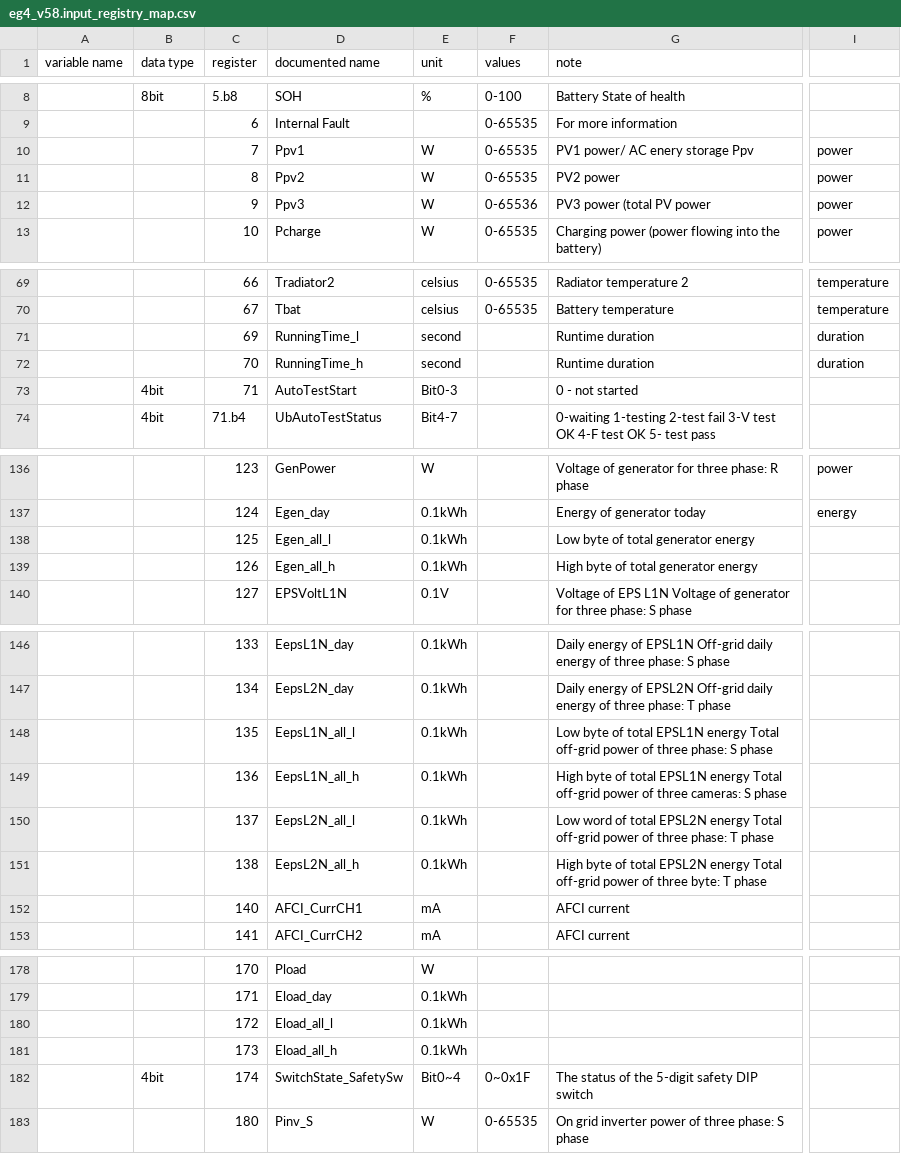
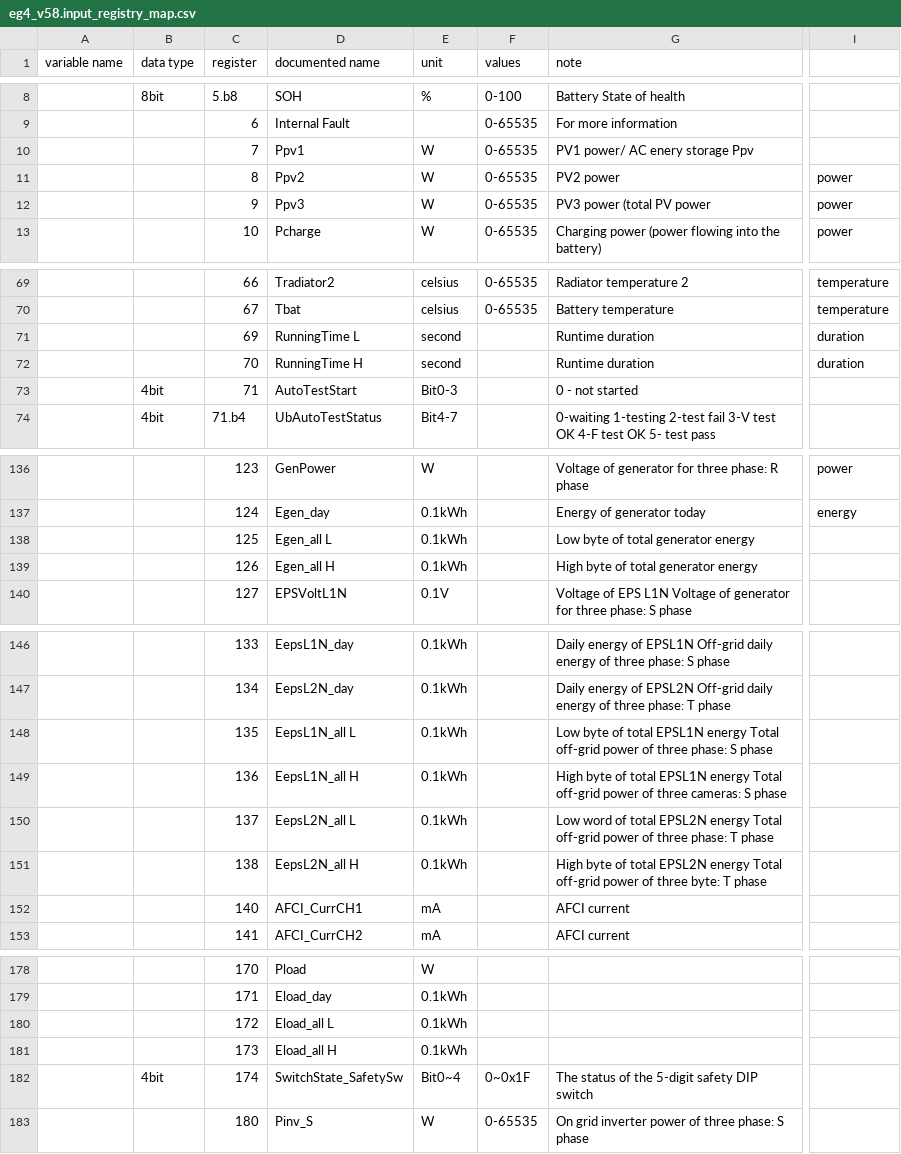
Before and after one commit to HotNoob/PythonProtocolGateway, a CSV file: protocols/eg4/eg4_v58.input_registry_map.csv, drawn as a sheet; only a part is shown, gaps mark what is left out; the diff covers the shown part only; the diff names each change by its address in the sheet, - before the commit and + after, or states it on an @@ line.

```diff
--- a/protocols/eg4/eg4_v58.input_registry_map.csv
+++ b/protocols/eg4/eg4_v58.input_registry_map.csv
-I10: power
+I10: (empty)
-F12 (values): 0-65536
+F12 (values): 0-65535
-D71 (documented name): RunningTime_l
+D71 (documented name): RunningTime L
-D72 (documented name): RunningTime_h
+D72 (documented name): RunningTime H
-D138 (documented name): Egen_all_l
+D138 (documented name): Egen_all L
-D139 (documented name): Egen_all_h
+D139 (documented name): Egen_all H
-D148 (documented name): EepsL1N_all_l
+D148 (documented name): EepsL1N_all L
-D149 (documented name): EepsL1N_all_h
+D149 (documented name): EepsL1N_all H
-D150 (documented name): EepsL2N_all_l
+D150 (documented name): EepsL2N_all L
-D151 (documented name): EepsL2N_all_h
+D151 (documented name): EepsL2N_all H
-D180 (documented name): Eload_all_l
+D180 (documented name): Eload_all L
-D181 (documented name): Eload_all_h
+D181 (documented name): Eload_all H
```
Also changed, not shown: 26 edited cells elsewhere in this file, 1 other file.
